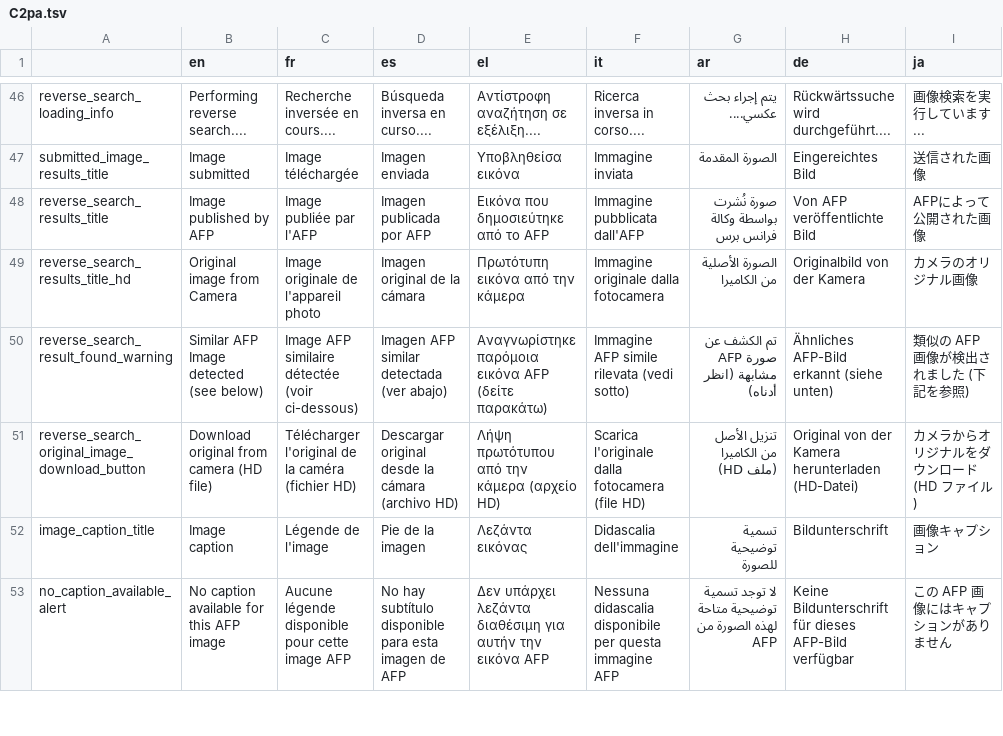
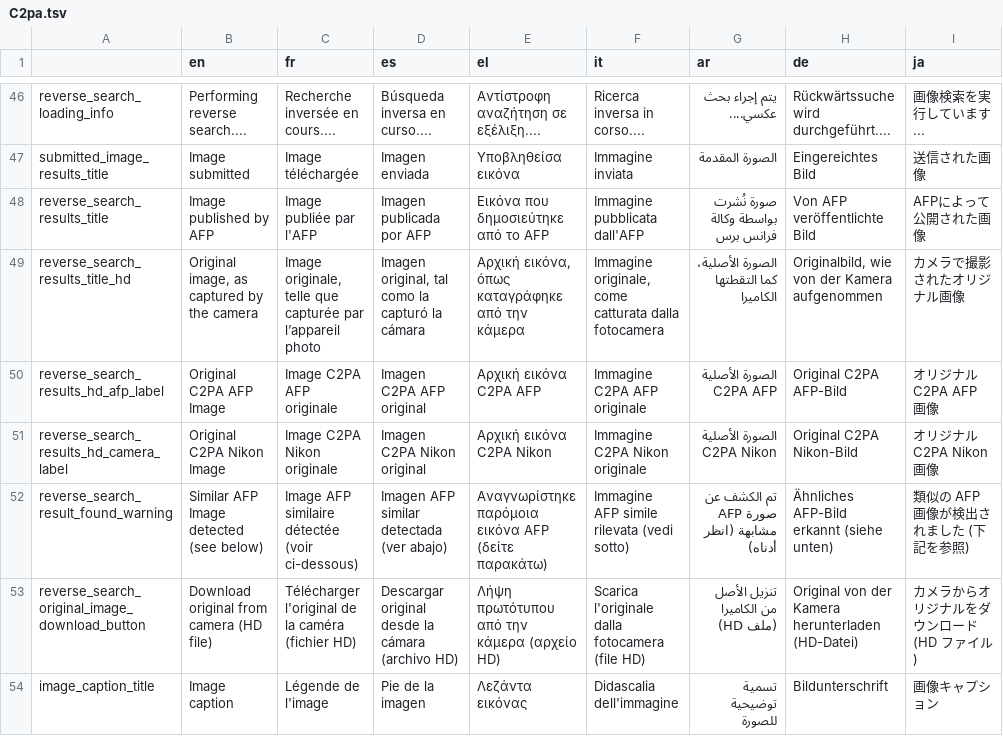
Before and after one commit to AFP-Medialab/InVID-Translation, a TSV file: components/NavItems/tools/C2pa.tsv, drawn as a sheet; only a part is shown, gaps mark what is left out; the shorter side is filled out with more unchanged rows.

Commit message:
Added translation

```diff
--- a/components/NavItems/tools/C2pa.tsv
+++ b/components/NavItems/tools/C2pa.tsv
@@ -48,3 +48,5 @@ submitted_image_results_title	Image submitted	Image téléchargée	Imagen enviad
 reverse_search_results_title	Image published by AFP	Image publiée par l'AFP	Imagen publicada por AFP	Εικόνα που δημοσιεύτηκε από το AFP	Immagine pubblicata dall'AFP	صورة نُشرت بواسطة وكالة فرانس برس	Von AFP veröffentlichte Bild	AFPによって公開された画像
-reverse_search_results_title_hd	Original image from Camera	Image originale de l'appareil photo	Imagen original de la cámara	Πρωτότυπη εικόνα από την κάμερα	Immagine originale dalla fotocamera	الصورة الأصلية من الكاميرا	Originalbild von der Kamera	カメラのオリジナル画像
+reverse_search_results_title_hd	Original image, as captured by the camera	Image originale, telle que capturée par l’appareil photo	Imagen original, tal como la capturó la cámara	Αρχική εικόνα, όπως καταγράφηκε από την κάμερα	Immagine originale, come catturata dalla fotocamera	الصورة الأصلية، كما التقطتها الكاميرا	Originalbild, wie von der Kamera aufgenommen	カメラで撮影されたオリジナル画像
+reverse_search_results_hd_afp_label	Original C2PA AFP Image	Image C2PA AFP originale	Imagen C2PA AFP original	Αρχική εικόνα C2PA AFP	Immagine C2PA AFP originale	الصورة الأصلية C2PA AFP	Original C2PA AFP-Bild	オリジナル C2PA AFP 画像
+reverse_search_results_hd_camera_label	Original C2PA Nikon Image	Image C2PA Nikon originale	Imagen C2PA Nikon original	Αρχική εικόνα C2PA Nikon	Immagine C2PA Nikon originale	الصورة الأصلية C2PA Nikon	Original C2PA Nikon-Bild	オリジナル C2PA Nikon 画像
 reverse_search_result_found_warning	Similar AFP Image detected (see below)	Image AFP similaire détectée (voir ci-dessous)	Imagen AFP similar detectada (ver abajo)	Αναγνωρίστηκε παρόμοια εικόνα AFP (δείτε παρακάτω)	Immagine AFP simile rilevata (vedi sotto)	تم الكشف عن صورة AFP مشابهة (انظر أدناه)	Ähnliches AFP-Bild erkannt (siehe unten)	類似の AFP 画像が検出されました (下記を参照)
```
